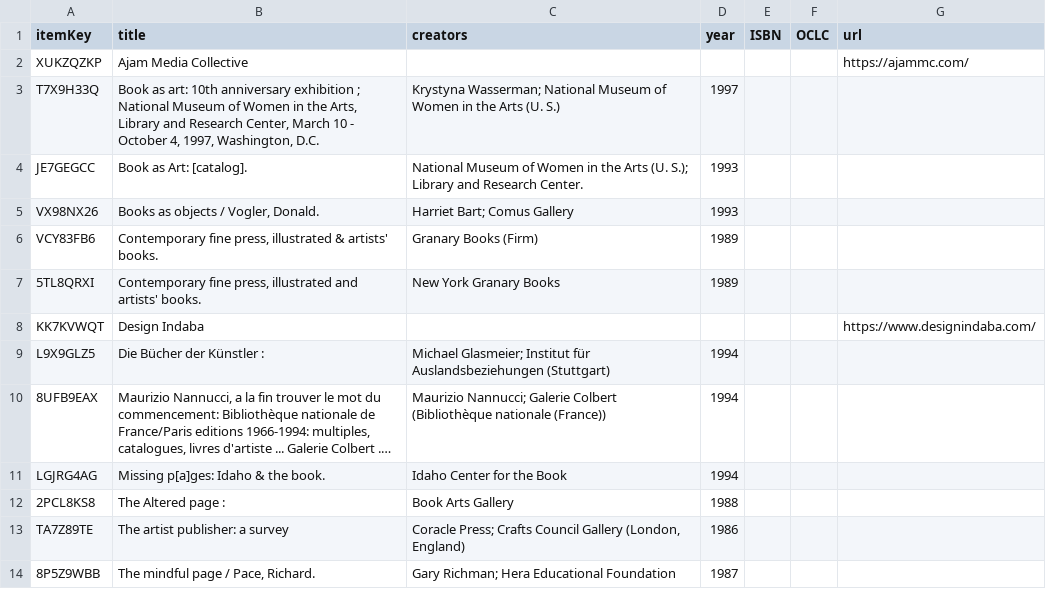
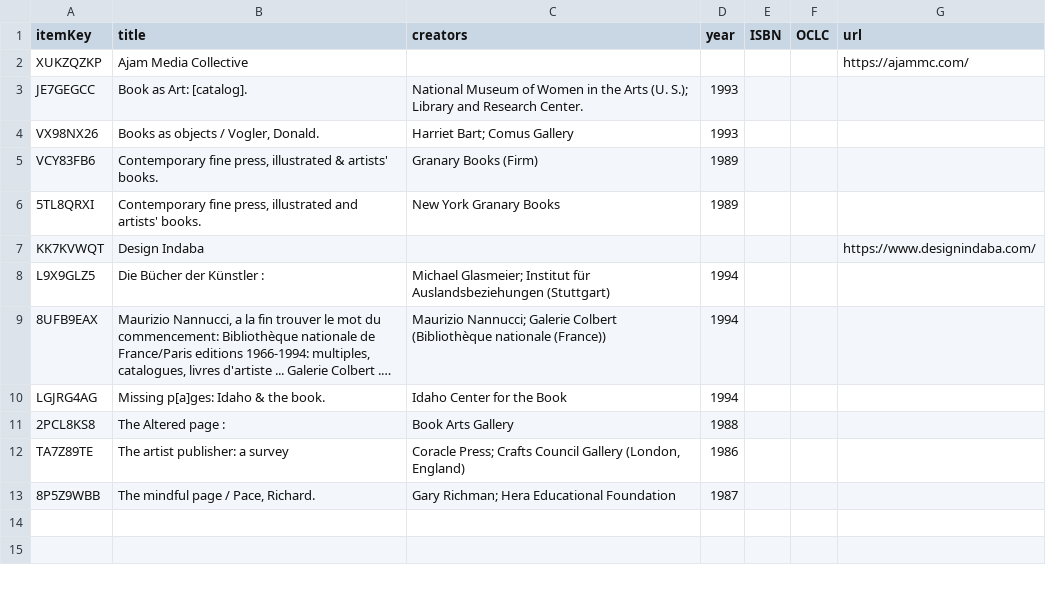
Before and after one commit to dkglab/artists-books, a CSV file: Zotero/reference-resources-unresolved.csv, drawn as a sheet; long unchanged cells end in ….

```diff
--- a/Zotero/reference-resources-unresolved.csv
+++ b/Zotero/reference-resources-unresolved.csv
@@ -2,3 +2,2 @@ itemKey,title,creators,year,ISBN,OCLC,url
 XUKZQZKP,Ajam Media Collective,,,,,https://ajammc.com/
-T7X9H33Q,"Book as art: 10th anniversary exhibition ; National Museum of Women in the Arts, Library and Research Center, March 10 - October 4, 1997, Washington, D.C.",Krystyna Wasserman; National Museum of Women in the Arts (U. S.),1997,,,
 JE7GEGCC,Book as Art: [catalog].,National Museum of Women in the Arts (U. S.); Library and Research Center.,1993,,,
```
Also changed, not shown: 2 other files.
